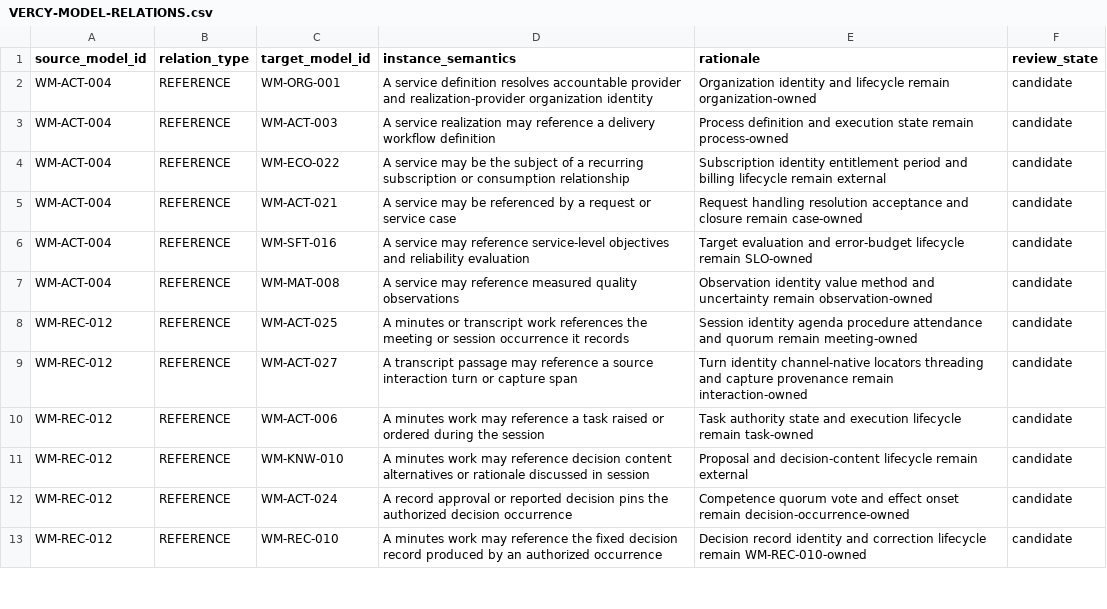
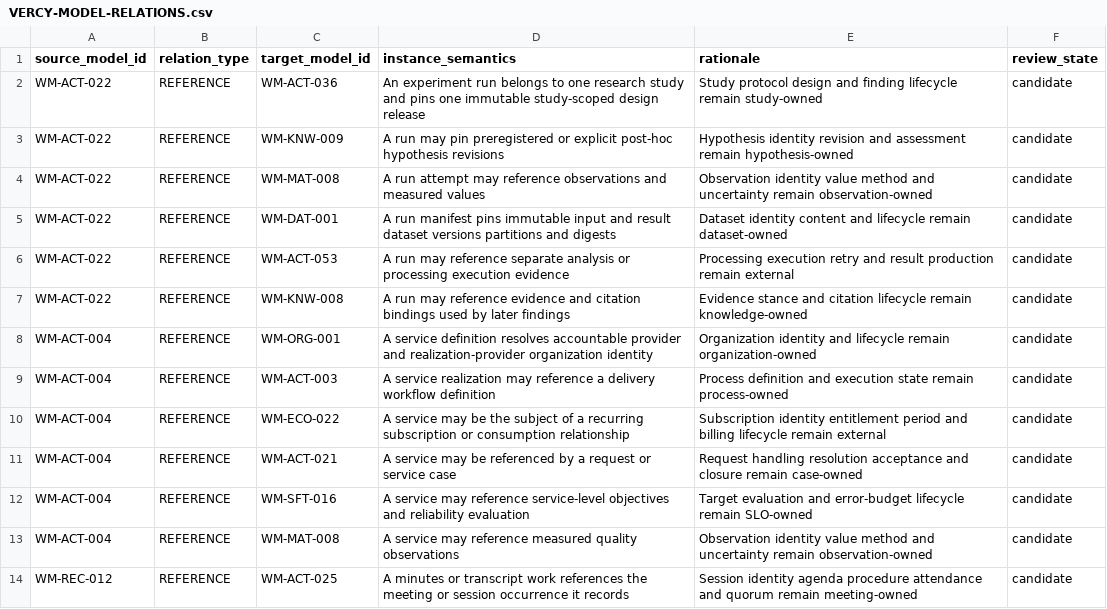
Before and after one commit to ver-cy/world-models, a CSV file: planning/VERCY-MODEL-RELATIONS.csv, drawn as a sheet; only a part is shown; the shorter side is filled out with more unchanged rows; the diff names each change by its address in the sheet, - before the commit and + after, or states it on an @@ line.

Commit message:
research: prepare experiment run candidate

```diff
--- a/planning/VERCY-MODEL-RELATIONS.csv
+++ b/planning/VERCY-MODEL-RELATIONS.csv
+row 2: WM-ACT-022 | REFERENCE | WM-ACT-036 | An experiment run belongs to one research study and pins one immutable study-scoped design release | Study protocol design and finding lifecycle remain study-owned | candidate
+row 3: WM-ACT-022 | REFERENCE | WM-KNW-009 | A run may pin preregistered or explicit post-hoc hypothesis revisions | Hypothesis identity revision and assessment remain hypothesis-owned | candidate
+row 4: WM-ACT-022 | REFERENCE | WM-MAT-008 | A run attempt may reference observations and measured values | Observation identity value method and uncertainty remain observation-owned | candidate
+row 5: WM-ACT-022 | REFERENCE | WM-DAT-001 | A run manifest pins immutable input and result dataset versions partitions and digests | Dataset identity content and lifecycle remain dataset-owned | candidate
+row 6: WM-ACT-022 | REFERENCE | WM-ACT-053 | A run may reference separate analysis or processing execution evidence | Processing execution retry and result production remain external | candidate
+row 7: WM-ACT-022 | REFERENCE | WM-KNW-008 | A run may reference evidence and citation bindings used by later findings | Evidence stance and citation lifecycle remain knowledge-owned | candidate
```
Also changed, not shown: planning/VERCY-UNIFIED-MEGA-REGISTRY.csv, 7 other files.
